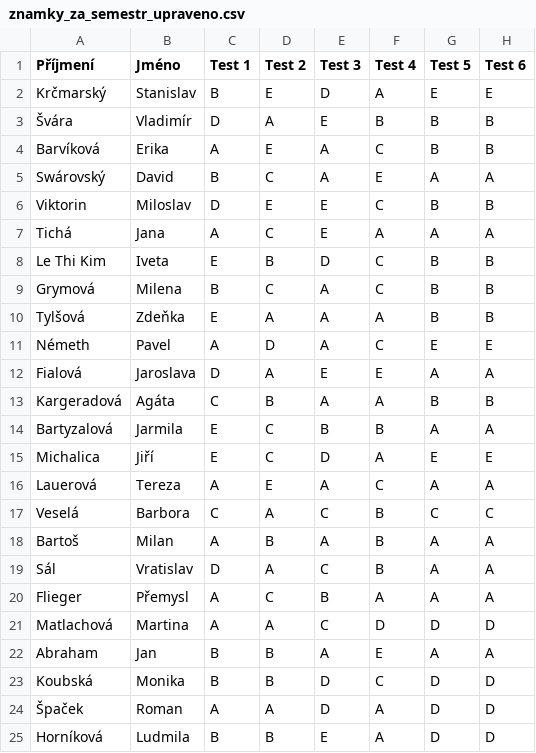
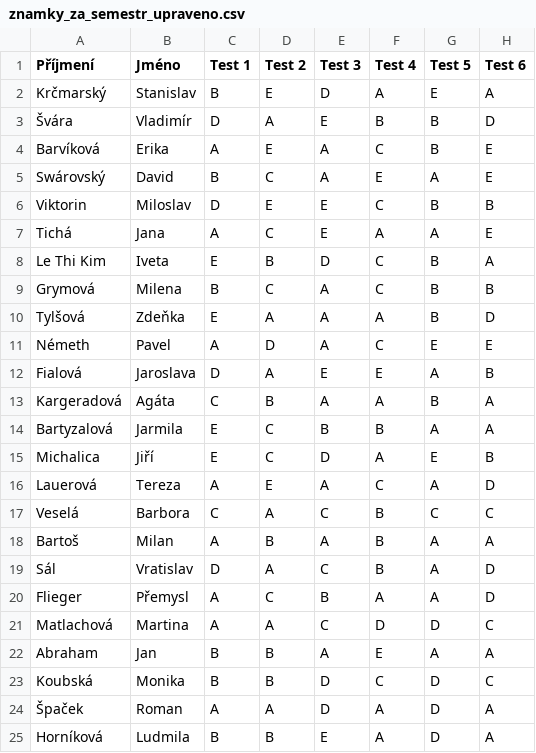
Before and after one commit to VeronikaDolan/python-kurz-2022-ukoly, a CSV file: znamky_za_semestr_upraveno.csv, drawn as a sheet.

```diff
--- a/znamky_za_semestr_upraveno.csv
+++ b/znamky_za_semestr_upraveno.csv
@@ -1,25 +1,25 @@
 Příjmení,Jméno,Test 1,Test 2,Test 3,Test 4,Test 5,Test 6
-Krčmarský,Stanislav,B,E,D,A,E,E
-Švára,Vladimír,D,A,E,B,B,B
-Barvíková,Erika,A,E,A,C,B,B
-Swárovský,David,B,C,A,E,A,A
+Krčmarský,Stanislav,B,E,D,A,E,A
+Švára,Vladimír,D,A,E,B,B,D
+Barvíková,Erika,A,E,A,C,B,E
+Swárovský,David,B,C,A,E,A,E
 Viktorin,Miloslav,D,E,E,C,B,B
-Tichá,Jana,A,C,E,A,A,A
-Le Thi Kim,Iveta,E,B,D,C,B,B
+Tichá,Jana,A,C,E,A,A,E
+Le Thi Kim,Iveta,E,B,D,C,B,A
 Grymová,Milena,B,C,A,C,B,B
-Tylšová,Zdeňka,E,A,A,A,B,B
+Tylšová,Zdeňka,E,A,A,A,B,D
 Németh,Pavel,A,D,A,C,E,E
-Fialová,Jaroslava,D,A,E,E,A,A
-Kargeradová,Agáta,C,B,A,A,B,B
+Fialová,Jaroslava,D,A,E,E,A,B
+Kargeradová,Agáta,C,B,A,A,B,A
 Bartyzalová,Jarmila,E,C,B,B,A,A
-Michalica,Jiří,E,C,D,A,E,E
-Lauerová,Tereza,A,E,A,C,A,A
+Michalica,Jiří,E,C,D,A,E,B
+Lauerová,Tereza,A,E,A,C,A,D
 Veselá,Barbora,C,A,C,B,C,C
 Bartoš,Milan,A,B,A,B,A,A
-Sál,Vratislav,D,A,C,B,A,A
-Flieger,Přemysl,A,C,B,A,A,A
-Matlachová,Martina,A,A,C,D,D,D
+Sál,Vratislav,D,A,C,B,A,D
+Flieger,Přemysl,A,C,B,A,A,D
+Matlachová,Martina,A,A,C,D,D,C
 Abraham,Jan,B,B,A,E,A,A
-Koubská,Monika,B,B,D,C,D,D
-Špaček,Roman,A,A,D,A,D,D
-Horníková,Ludmila,B,B,E,A,D,D
+Koubská,Monika,B,B,D,C,D,C
+Špaček,Roman,A,A,D,A,D,A
+Horníková,Ludmila,B,B,E,A,D,A
```
Also changed, not shown: 1 other file.
